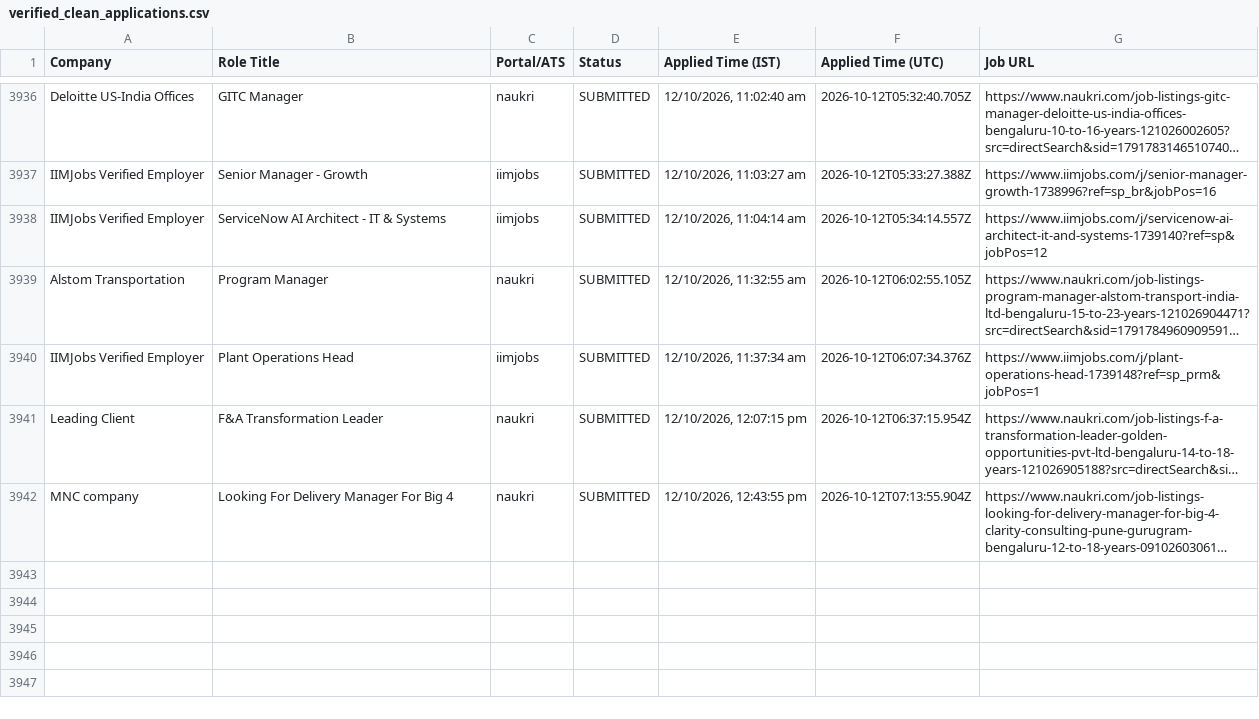
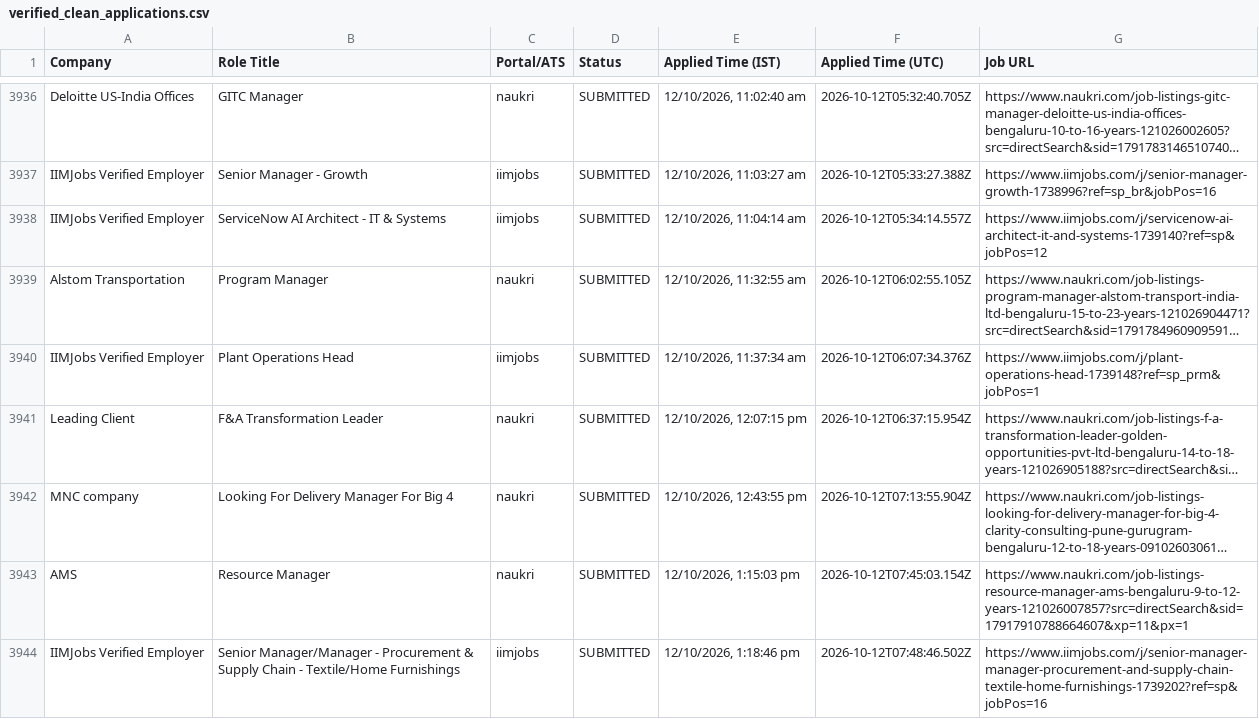
Before and after one commit to sandeepramaswamykashyap-coder/job-search-agent, a CSV file: verified_clean_applications.csv, drawn as a sheet; only a part is shown, gaps mark what is left out; long unchanged cells end in …; the diff names each change by its address in the sheet, - before the commit and + after, or states it on an @@ line.

```diff
--- a/verified_clean_applications.csv
+++ b/verified_clean_applications.csv
+row 3943: AMS | Resource Manager | naukri | SUBMITTED | 12/10/2026, 1:15:03 pm | 2026-10-12T07:45:03.154Z | https://www.naukri.com/job-listings-resource-manager-ams-bengaluru-9-to-12-years-121026007857?src=directSearch&sid=17917910788664607&xp=11&px=1
+row 3944: IIMJobs Verified Employer | Senior Manager/Manager - Procurement & Supply Chain - Textile/Home Furnishings | iimjobs | SUBMITTED | 12/10/2026, 1:18:46 pm | 2026-10-12T07:48:46.502Z | https://www.iimjobs.com/j/senior-manager-manager-procurement-and-supply-chain-textile-home-furnishings-1739202?ref=sp&jobPos=16
```
Also changed, not shown: consolidated_applications_master.csv, 3 other files.
